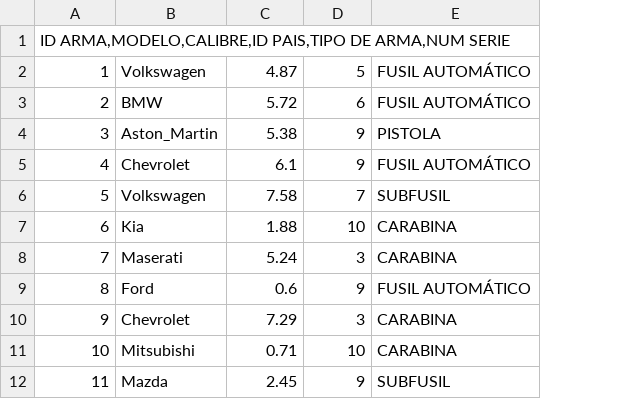
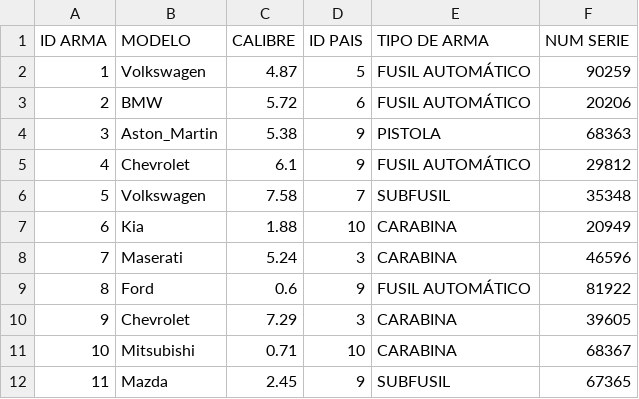
Before and after one commit to Emi-R/ARMAC2, a CSV file: listadoArmas.csv, drawn as a sheet; only a part is shown; removed rows and columns are numbered as before the commit, all else as after; the diff names each change by its address in the sheet, - before the commit and + after, or states it on an @@ line.

```diff
--- a/listadoArmas.csv
+++ b/listadoArmas.csv
+column F, rows 2-12: 90259 | 20206 | 68363 | 29812 | 35348 | 20949 | 46596 | 81922 | 39605 | 68367 | 67365
-row 1: ID ARMA,MODELO,CALIBRE,ID PAIS,TIPO DE ARMA,NUM SERIE
+row 1: ID ARMA | MODELO | CALIBRE | ID PAIS | TIPO DE ARMA | NUM SERIE
```
Also changed, not shown: listadoSolicitudes.csv, 30 other files.
